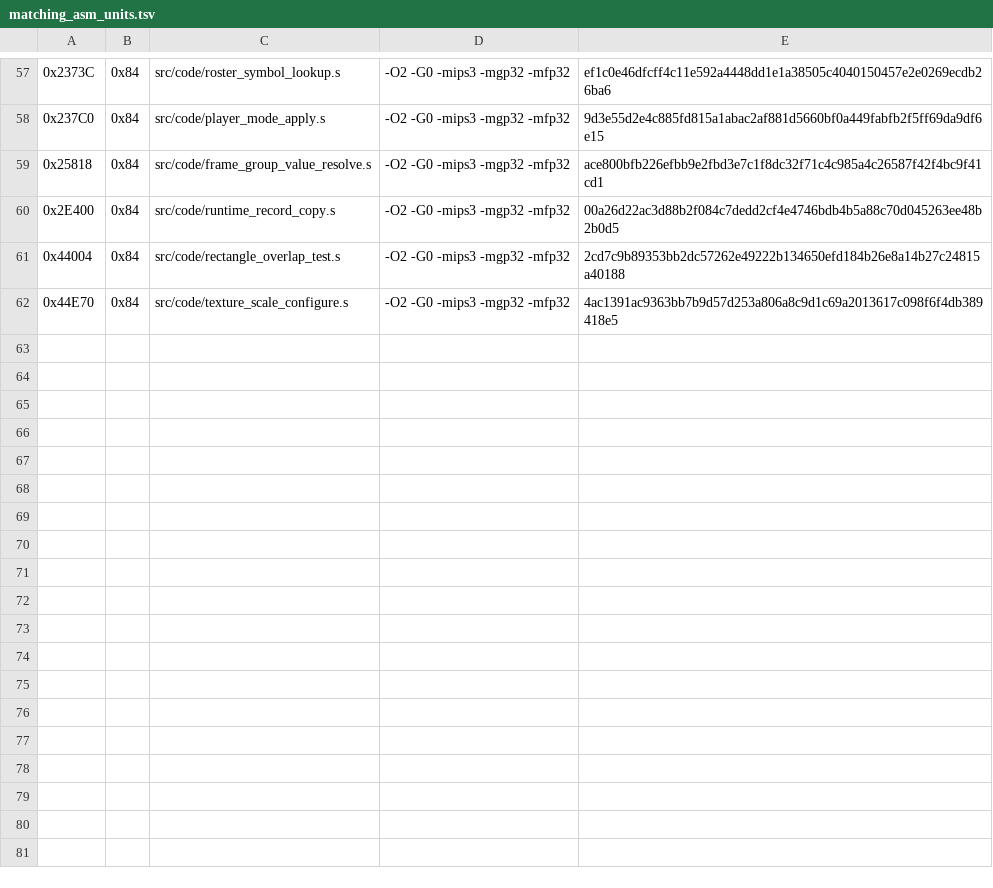
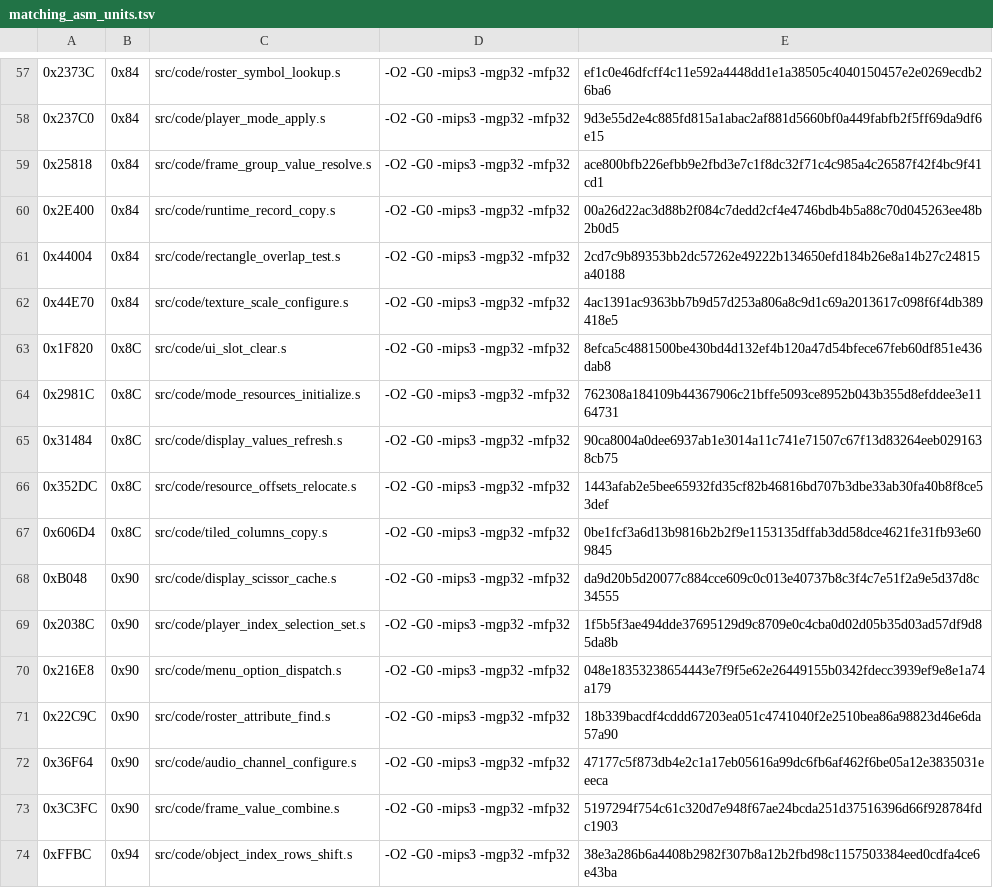
Before and after one commit to TheGh0stShip/Madden-64, a TSV file: config/us/matching_asm_units.tsv, drawn as a sheet; only a part is shown, gaps mark what is left out; the diff names each change by its address in the sheet, - before the commit and + after, or states it on an @@ line.

Commit message:
Match twelve resident processing routines

```diff
--- a/config/us/matching_asm_units.tsv
+++ b/config/us/matching_asm_units.tsv
+row 63: 0x1F820 | 0x8C | src/code/ui_slot_clear.s | -O2 -G0 -mips3 -mgp32 -mfp32 | 8efca5c4881500be430bd4d132ef4b120a47d54bfece67feb60df851e436dab8
+row 64: 0x2981C | 0x8C | src/code/mode_resources_initialize.s | -O2 -G0 -mips3 -mgp32 -mfp32 | 762308a184109b44367906c21bffe5093ce8952b043b355d8efddee3e1164731
+row 65: 0x31484 | 0x8C | src/code/display_values_refresh.s | -O2 -G0 -mips3 -mgp32 -mfp32 | 90ca8004a0dee6937ab1e3014a11c741e71507c67f13d83264eeb0291638cb75
+row 66: 0x352DC | 0x8C | src/code/resource_offsets_relocate.s | -O2 -G0 -mips3 -mgp32 -mfp32 | 1443afab2e5bee65932fd35cf82b46816bd707b3dbe33ab30fa40b8f8ce53def
+row 67: 0x606D4 | 0x8C | src/code/tiled_columns_copy.s | -O2 -G0 -mips3 -mgp32 -mfp32 | 0be1fcf3a6d13b9816b2b2f9e1153135dffab3dd58dce4621fe31fb93e609845
+row 68: 0xB048 | 0x90 | src/code/display_scissor_cache.s | -O2 -G0 -mips3 -mgp32 -mfp32 | da9d20b5d20077c884cce609c0c013e40737b8c3f4c7e51f2a9e5d37d8c34555
+row 69: 0x2038C | 0x90 | src/code/player_index_selection_set.s | -O2 -G0 -mips3 -mgp32 -mfp32 | 1f5b5f3ae494dde37695129d9c8709e0c4cba0d02d05b35d03ad57df9d85da8b
+row 70: 0x216E8 | 0x90 | src/code/menu_option_dispatch.s | -O2 -G0 -mips3 -mgp32 -mfp32 | 048e18353238654443e7f9f5e62e26449155b0342fdecc3939ef9e8e1a74a179
+row 71: 0x22C9C | 0x90 | src/code/roster_attribute_find.s | -O2 -G0 -mips3 -mgp32 -mfp32 | 18b339bacdf4cddd67203ea051c4741040f2e2510bea86a98823d46e6da57a90
+row 72: 0x36F64 | 0x90 | src/code/audio_channel_configure.s | -O2 -G0 -mips3 -mgp32 -mfp32 | 47177c5f873db4e2c1a17eb05616a99dc6fb6af462f6be05a12e3835031eeeca
+row 73: 0x3C3FC | 0x90 | src/code/frame_value_combine.s | -O2 -G0 -mips3 -mgp32 -mfp32 | 5197294f754c61c320d7e948f67ae24bcda251d37516396d66f928784fdc1903
+row 74: 0xFFBC | 0x94 | src/code/object_index_rows_shift.s | -O2 -G0 -mips3 -mgp32 -mfp32 | 38e3a286b6a4408b2982f307b8a12b2fbd98c1157503384eed0cdfa4ce6e43ba
```
Also changed, not shown: 20 other files.
